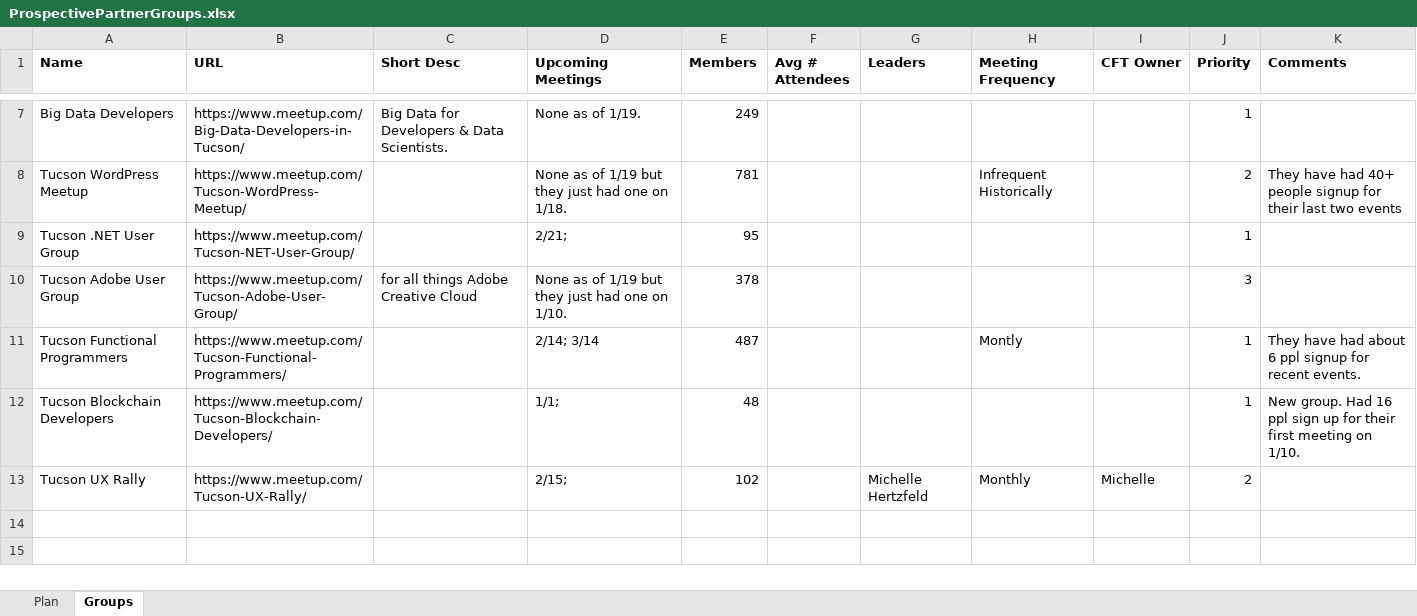
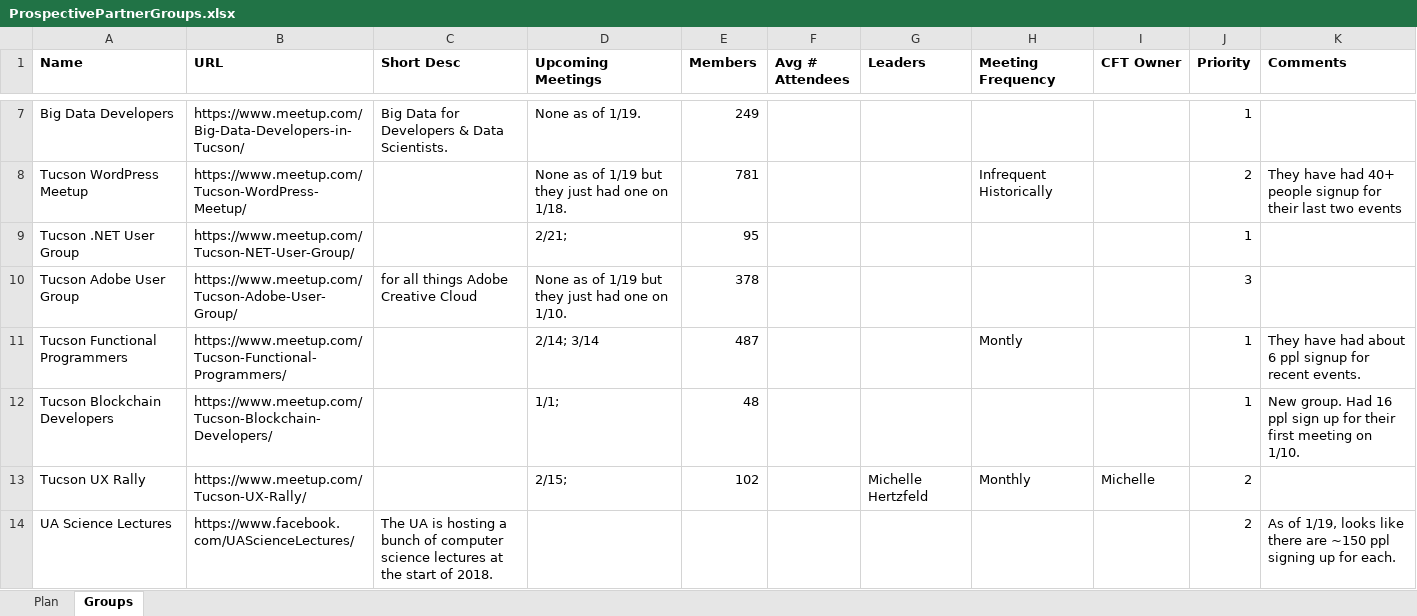
Before and after one commit to CodeForTucson/tech-exchange-for-civic-hackers, an Excel workbook: ProspectivePartnerGroups.xlsx, sheet Groups, drawn as a sheet; only a part is shown, gaps mark what is left out; values as stored, in another font and other column widths than the file's, no borders; the diff names each change by its address in the sheet, - before the commit and + after, or states it on an @@ line.

Commit message:
Creating a lisk of groups we may be able to partner with to develop a larger community of developers in the Tucson area.

```diff
--- a/ProspectivePartnerGroups.xlsx (sheet Groups)
+++ b/ProspectivePartnerGroups.xlsx (sheet Groups)
+row 14: UA Science Lectures | https://www.facebook.com/UAScienceLectures/ | The UA is hosting a bunch of computer science lectures at the start of 2018. |  |  |  |  |  |  | 2 | As of 1/19, looks like there are ~150 ppl signing up for each.
```
